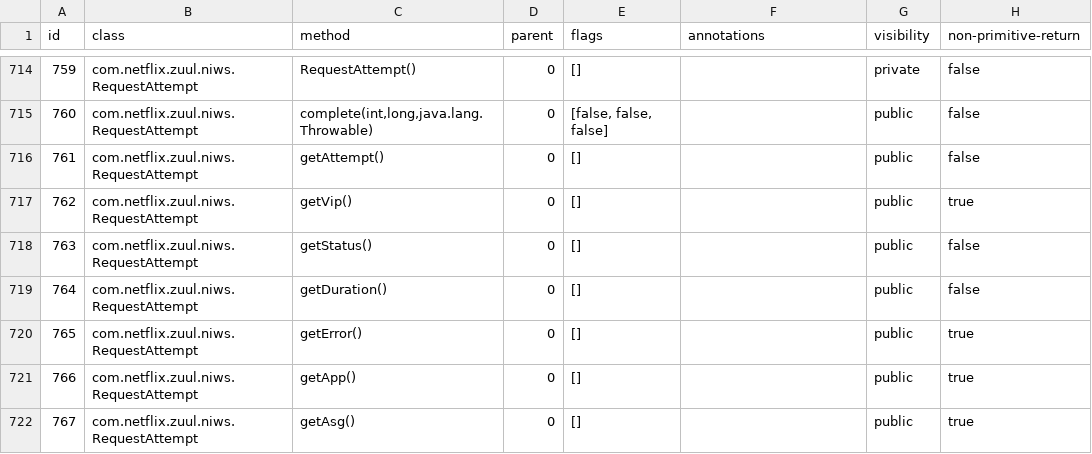
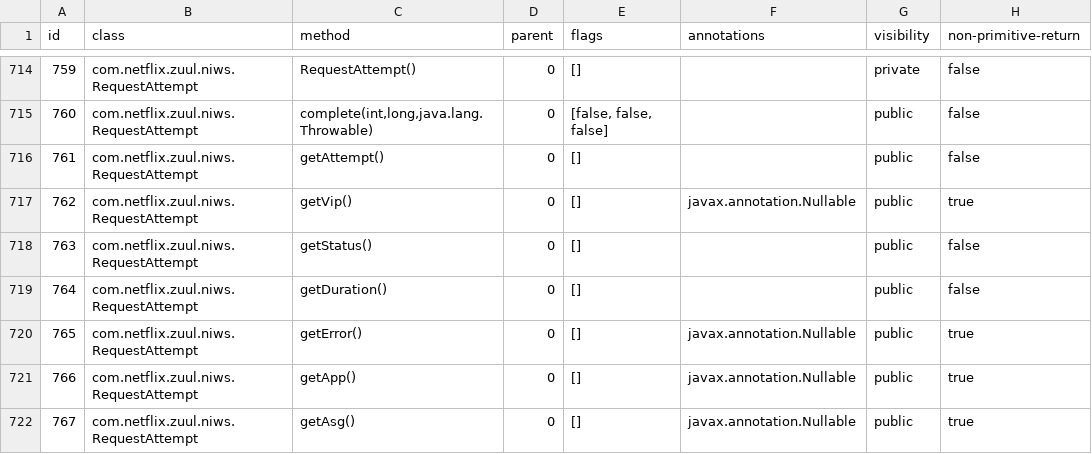
Before and after one commit to nimakarimipour/zuul, a TSV file: annotator-out/0/method_records.tsv, drawn as a sheet; only a part is shown, gaps mark what is left out; the diff covers the shown part only; the diff names each change by its address in the sheet, - before the commit and + after, or states it on an @@ line.

```diff
--- a/annotator-out/0/method_records.tsv
+++ b/annotator-out/0/method_records.tsv
-F717 (annotations): (empty)
+F717 (annotations): javax.annotation.Nullable
-F720:F722 (annotations): (empty)
+F720:F722 (annotations): javax.annotation.Nullable
```
Also changed, not shown: 99 edited cells elsewhere in this file, annotator-out/0/class_records.tsv, annotator-out/0/errors.tsv, 6 other files.
